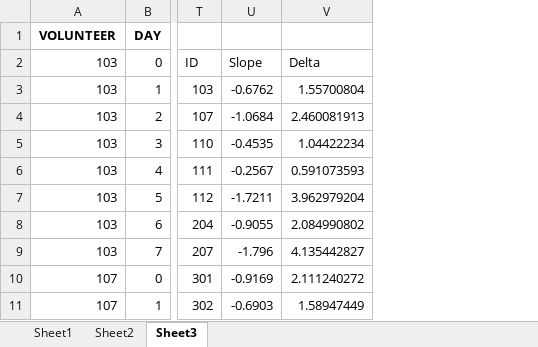
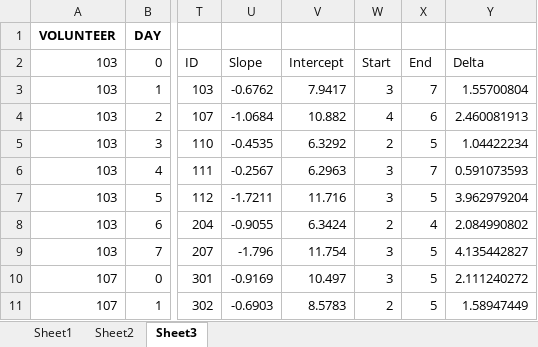
Before and after one commit to DoctorGoose/VirtualPatient, an Excel workbook: Data/References/Elective/Rahil_2020/Table8_Healed.xlsx, sheet Sheet3, drawn as a sheet; only a part is shown, gaps mark what is left out; values as stored, in another font and other column widths than the file's, no borders; charts and pictures not drawn; the diff names each change by its address in the sheet, - before the commit and + after, or states it on an @@ line.

```diff
--- a/Data/References/Elective/Rahil_2020/Table8_Healed.xlsx (sheet Sheet3)
+++ b/Data/References/Elective/Rahil_2020/Table8_Healed.xlsx (sheet Sheet3)
+column V, rows 2-11: Intercept | 7.9417 | 10.882 | 6.3292 | 6.2963 | 11.716 | 6.3424 | 11.754 | 10.497 | 8.5783
+column W, rows 2-11: Start | 3 | 4 | 2 | 3 | 3 | 2 | 3 | 3 | 2
+column X, rows 2-11: End | 7 | 6 | 5 | 7 | 5 | 4 | 5 | 5 | 5
```
Also changed, not shown: sheet Sheet1, python/LCT.xlsx, 1 other file.
